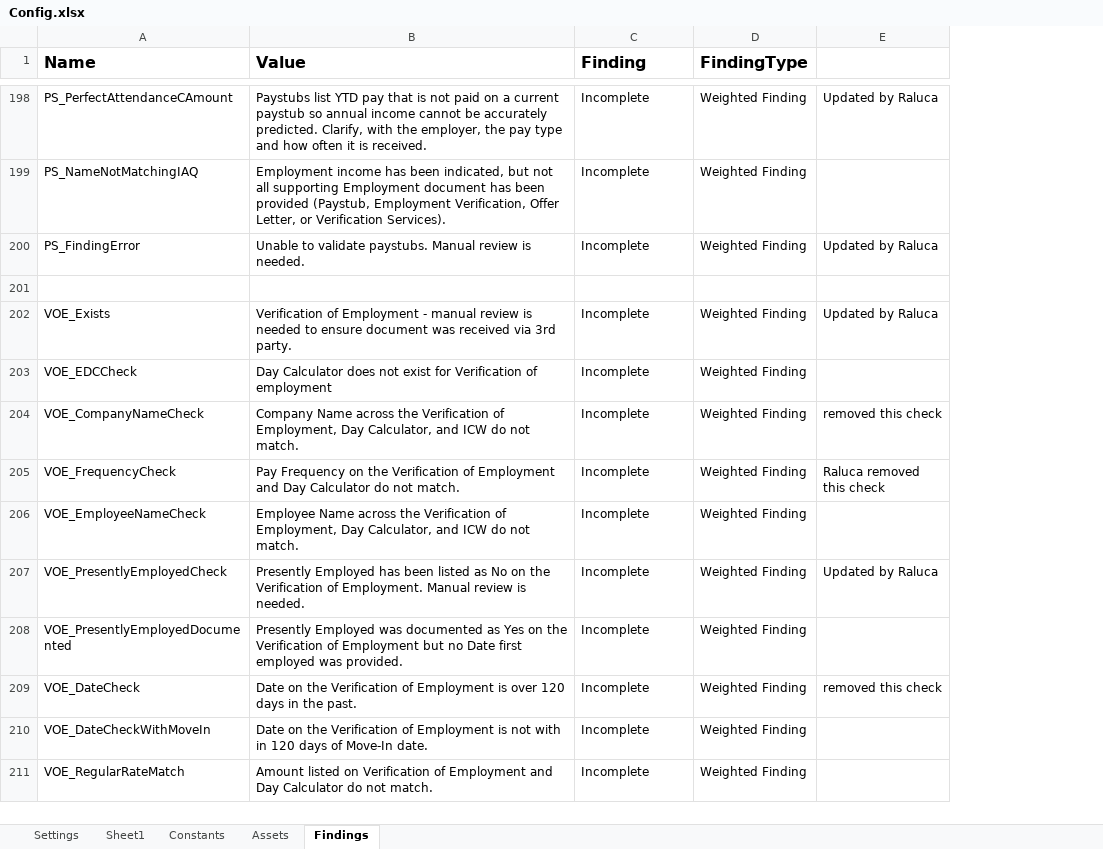
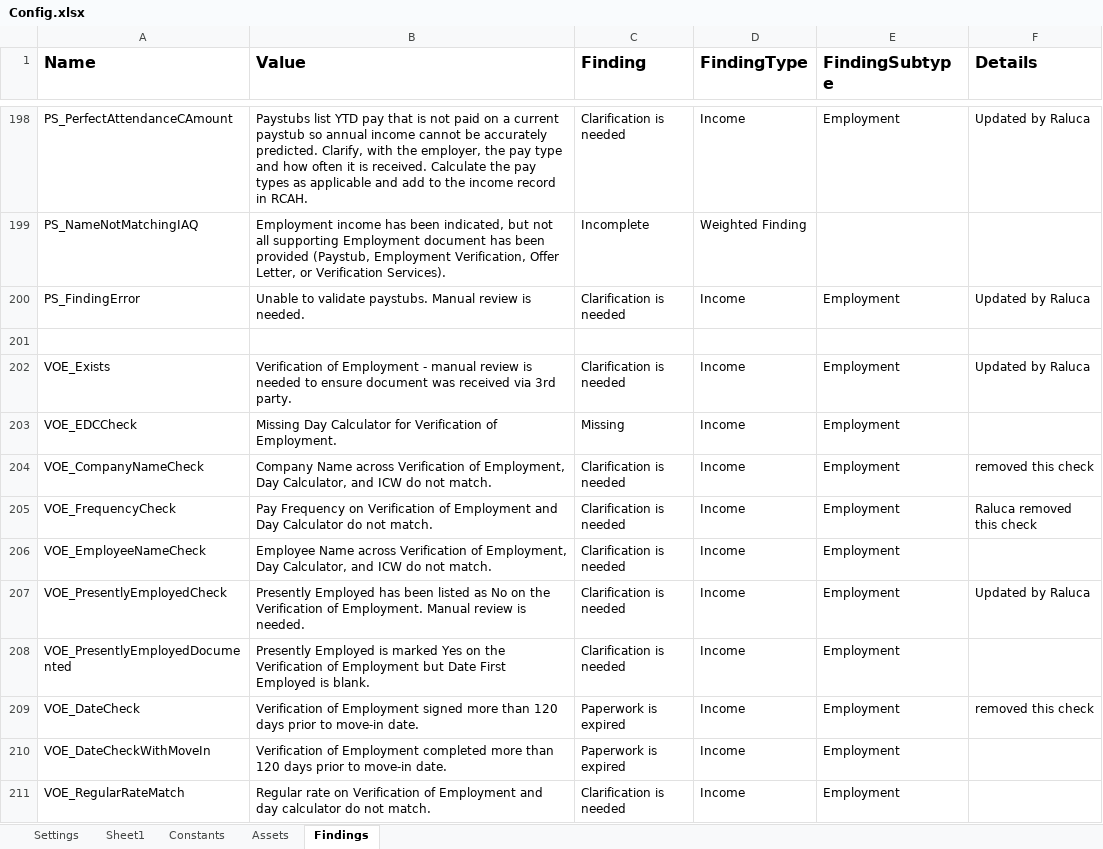
Before and after one commit to Dominiuminc/Application-Review-Process_Performer, an Excel workbook: Data/Config.xlsx, sheet Findings, drawn as a sheet; only a part is shown, gaps mark what is left out; values as stored, in another font and other column widths than the file's, no borders; conditional formats not drawn; addresses are those after the commit; the diff covers the shown part only; the diff names each change by its address in the sheet, - before the commit and + after, or states it on an @@ line.

Commit message:
added finding subtype to the yardi activity and updated library version for yardi and af - 3977

```diff
--- a/Data/Config.xlsx (sheet Findings)
+++ b/Data/Config.xlsx (sheet Findings)
+column E (FindingSubtype), rows 198-211: Employment |  | Employment |  | Employment | Employment | Employment | Employment | Employment | Employment | Employment | Employment | Employment | Employment
-F1: (empty)
+F1: Details
-B198 (Value): …is received.
+B198 (Value): …is received. Calculate the pay types as applicable and add to the income record in RCAH.
-C198 (Finding): Incomplete
+C198 (Finding): Clarification is needed
-D198 (FindingType): Weighted Finding
+D198 (FindingType): Income
-C200 (Finding): Incomplete
+C200 (Finding): Clarification is needed
-D200 (FindingType): Weighted Finding
+D200 (FindingType): Income
-C202 (Finding): Incomplete
+C202 (Finding): Clarification is needed
-D202:D211 (FindingType): Weighted Finding
+D202:D211 (FindingType): Income
-B203 (Value): Day Calculator does not exist for Verification of employment
+B203 (Value): Missing Day Calculator for Verification of Employment.
-C203 (Finding): Incomplete
+C203 (Finding): Missing
-B204 (Value): …Name across the Verification of…
+B204 (Value): …Name across Verification of…
-C204:C208 (Finding): Incomplete
+C204:C208 (Finding): Clarification is needed
-B205 (Value): …Frequency on the Verification of…
+B205 (Value): …Frequency on Verification of…
-B206 (Value): …Name across the Verification of…
+B206 (Value): …Name across Verification of…
-B208 (Value): Presently Employed was documented as Yes on the Verification of Employment but no Date first employed was provided.
+B208 (Value): Presently Employed is marked Yes on the Verification of Employment but Date First Employed is blank.
-B209 (Value): Date on the Verification of Employment is over 120 days in the past.
+B209 (Value): Verification of Employment signed more than 120 days prior to move-in date.
-C209:C210 (Finding): Incomplete
+C209:C210 (Finding): Paperwork is expired
-B210 (Value): Date on the Verification of Employment is not with in 120 days of Move-In date.
+B210 (Value): Verification of Employment completed more than 120 days prior to move-in date.
-B211 (Value): Amount listed on Verification of Employment and Day Calculator do not…
+B211 (Value): Regular rate on Verification of Employment and day calculator do not…
-C211 (Finding): Incomplete
+C211 (Finding): Clarification is needed
```
Also changed, not shown: 1062 edited cells elsewhere in this sheet, 8 other files.
